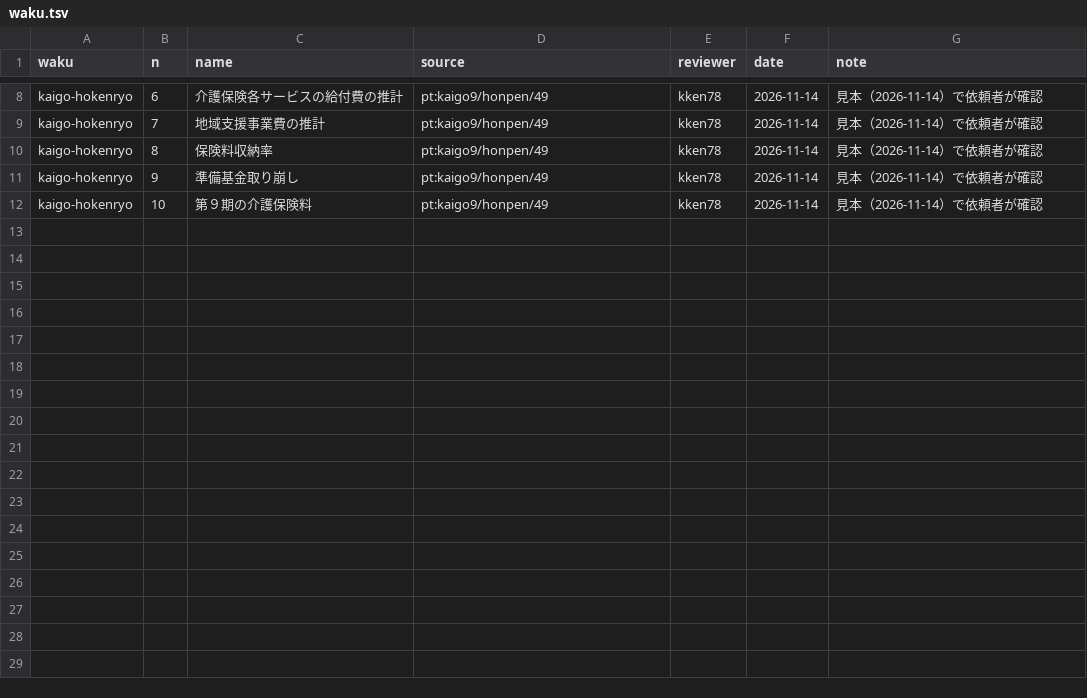
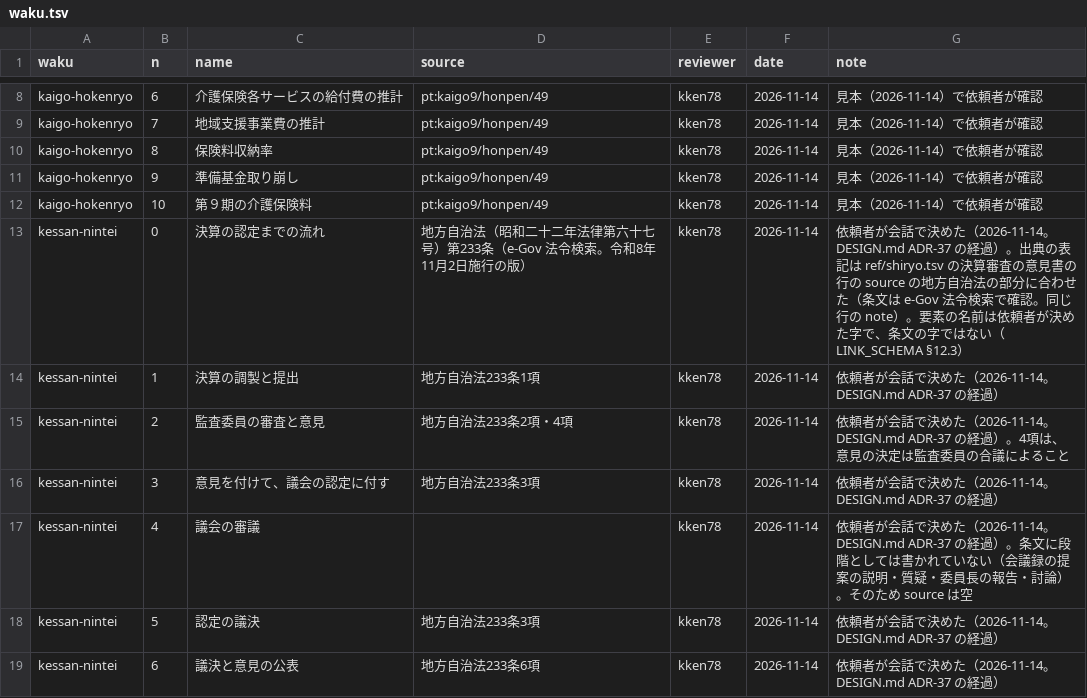
Before and after one commit to kken78/hino-ronten, a TSV file: ref/waku.tsv, drawn as a sheet; only a part is shown, gaps mark what is left out.

```diff
--- a/ref/waku.tsv
+++ b/ref/waku.tsv
@@ -12 +12,8 @@ kaigo-hokenryo	9	準備基金取り崩し	pt:kaigo9/honpen/49	kken78	2026-11-14
 kaigo-hokenryo	10	第９期の介護保険料	pt:kaigo9/honpen/49	kken78	2026-11-14	見本（2026-11-14）で依頼者が確認
+kessan-nintei	0	決算の認定までの流れ	地方自治法（昭和二十二年法律第六十七号）第233条（e-Gov 法令検索。令和8年11月2日施行の版）	kken78	2026-11-14	依頼者が会話で決めた（2026-11-14。DESIGN.md ADR-37 の経過）。出典の表記は ref/shiryo.tsv の決算審査の意見書の行の source の地方自治法の部分に合わせた（条文は e-Gov 法令検索で確認。同じ行の note）。要素の名前は依頼者が決めた字で、条文の字ではない（LINK_SCHEMA §12.3）
+kessan-nintei	1	決算の調製と提出	地方自治法233条1項	kken78	2026-11-14	依頼者が会話で決めた（2026-11-14。DESIGN.md ADR-37 の経過）
+kessan-nintei	2	監査委員の審査と意見	地方自治法233条2項・4項	kken78	2026-11-14	依頼者が会話で決めた（2026-11-14。DESIGN.md ADR-37 の経過）。4項は、意見の決定は監査委員の合議によること
+kessan-nintei	3	意見を付けて、議会の認定に付す	地方自治法233条3項	kken78	2026-11-14	依頼者が会話で決めた（2026-11-14。DESIGN.md ADR-37 の経過）
+kessan-nintei	4	議会の審議		kken78	2026-11-14	依頼者が会話で決めた（2026-11-14。DESIGN.md ADR-37 の経過）。条文に段階としては書かれていない（会議録の提案の説明・質疑・委員長の報告・討論）。そのため source は空
+kessan-nintei	5	認定の議決	地方自治法233条3項	kken78	2026-11-14	依頼者が会話で決めた（2026-11-14。DESIGN.md ADR-37 の経過）
+kessan-nintei	6	議決と意見の公表	地方自治法233条6項	kken78	2026-11-14	依頼者が会話で決めた（2026-11-14。DESIGN.md ADR-37 の経過）
```
Also changed, not shown: ref/shiryo.tsv, ref/themes.tsv.
